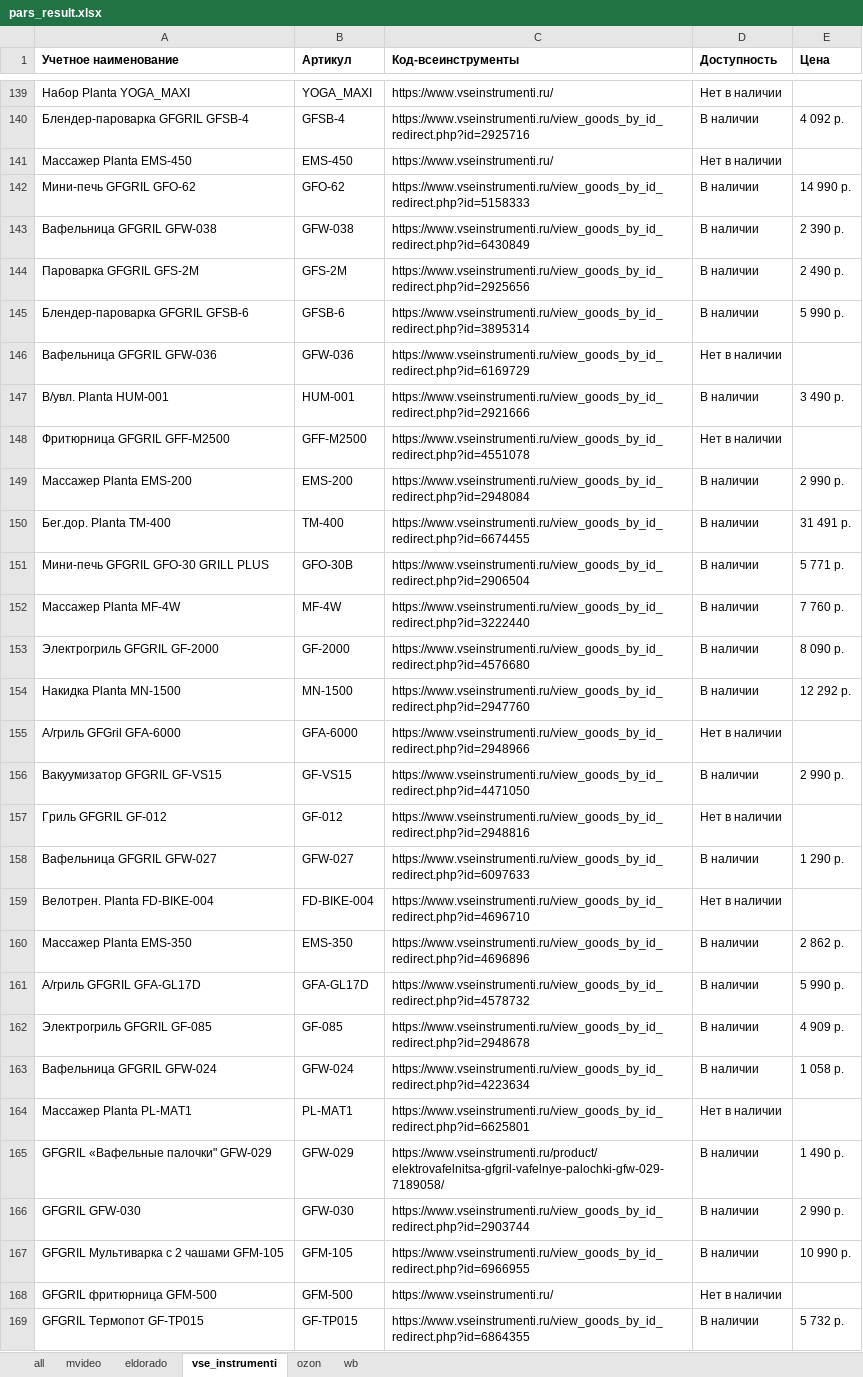
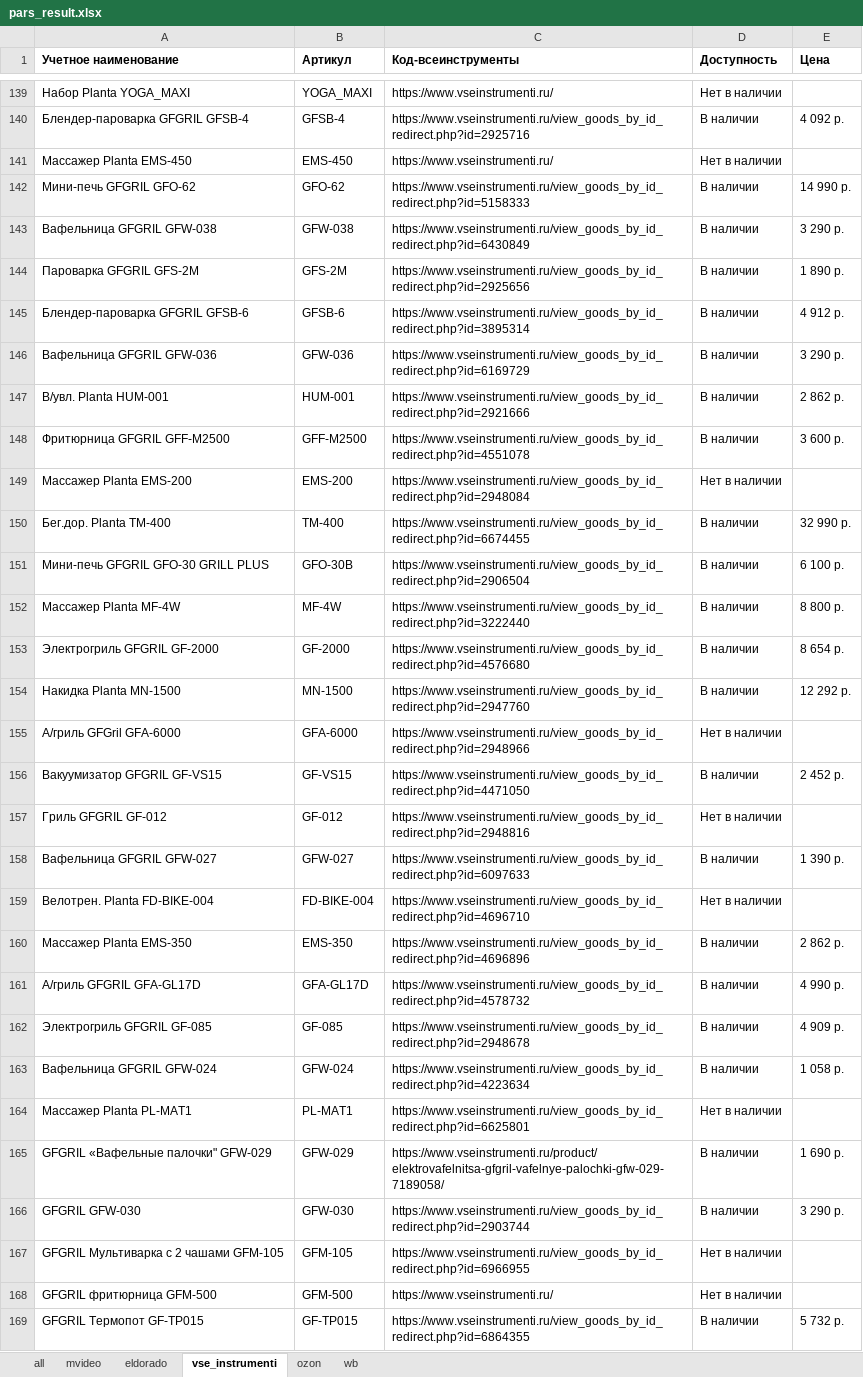
Before and after one commit to nyamka10/Scrapper-All, an Excel workbook: attachments/pars_result.xlsx, sheet vse_instrumenti, drawn as a sheet; only a part is shown, gaps mark what is left out; values as stored, in another font and other column widths than the file's, no borders; conditional formats not drawn; the diff covers the shown part only; the diff names each change by its address in the sheet, - before the commit and + after, or states it on an @@ line.

```diff
--- a/attachments/pars_result.xlsx (sheet vse_instrumenti)
+++ b/attachments/pars_result.xlsx (sheet vse_instrumenti)
-E143 (Цена): 2 390 р.
+E143 (Цена): 3 290 р.
-E144 (Цена): 2 490 р.
+E144 (Цена): 1 890 р.
-E145 (Цена): 5 990 р.
+E145 (Цена): 4 912 р.
-D146 (Доступность): Нет в наличии
+D146 (Доступность): В наличии
-E146 (Цена): (empty)
+E146 (Цена): 3 290 р.
-E147 (Цена): 3 490 р.
+E147 (Цена): 2 862 р.
-D148 (Доступность): Нет в наличии
+D148 (Доступность): В наличии
-E148 (Цена): (empty)
+E148 (Цена): 3 600 р.
-D149 (Доступность): В наличии
+D149 (Доступность): Нет в наличии
-E149 (Цена): 2 990 р.
+E149 (Цена): (empty)
-E150 (Цена): 31 491 р.
+E150 (Цена): 32 990 р.
-E151 (Цена): 5 771 р.
+E151 (Цена): 6 100 р.
-E152 (Цена): 7 760 р.
+E152 (Цена): 8 800 р.
-E153 (Цена): 8 090 р.
+E153 (Цена): 8 654 р.
-E156 (Цена): 2 990 р.
+E156 (Цена): 2 452 р.
-E158 (Цена): 1 290 р.
+E158 (Цена): 1 390 р.
-E161 (Цена): 5 990 р.
+E161 (Цена): 4 990 р.
-E165 (Цена): 1 490 р.
+E165 (Цена): 1 690 р.
-E166 (Цена): 2 990 р.
+E166 (Цена): 3 290 р.
-D167 (Доступность): В наличии
+D167 (Доступность): Нет в наличии
-E167 (Цена): 10 990 р.
+E167 (Цена): (empty)
```
Also changed, not shown: 50 edited cells elsewhere in this sheet, sheet ozon, sheet all, sheet mvideo, 4 other files.
